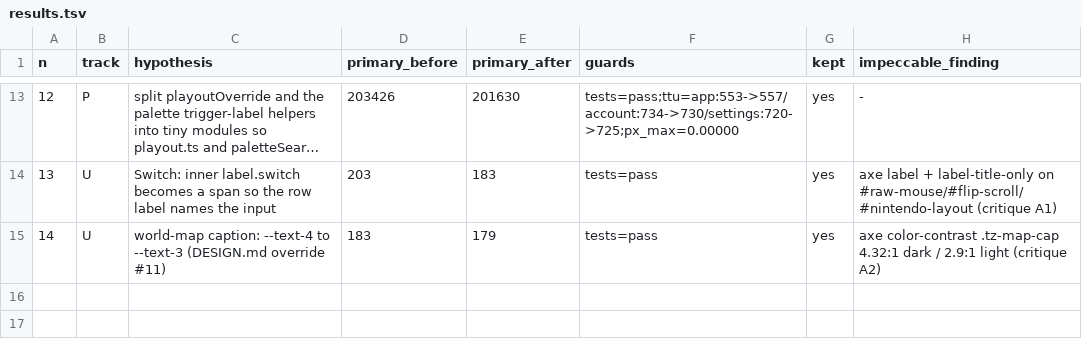
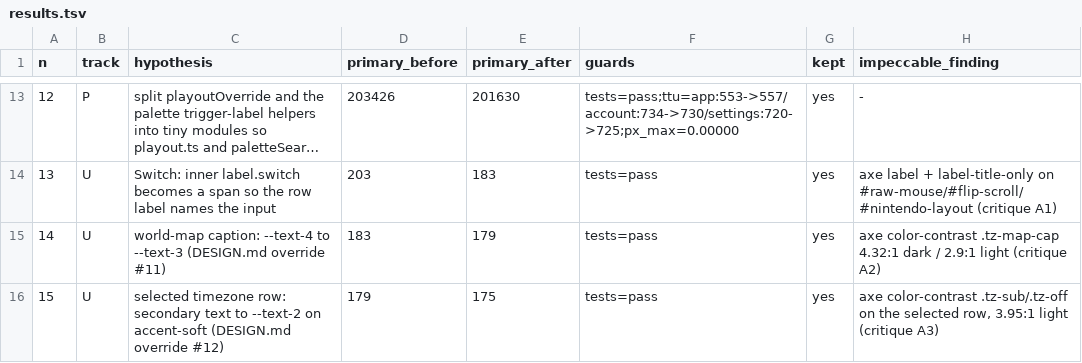
Before and after one commit to accreleus/quasar, a TSV file: autoresearch/results.tsv, drawn as a sheet; only a part is shown, gaps mark what is left out; long unchanged cells end in …; the diff names each change by its address in the sheet, - before the commit and + after, or states it on an @@ line.

```diff
--- a/autoresearch/results.tsv
+++ b/autoresearch/results.tsv
+row 16: 15 | U | selected timezone row: secondary text to --text-2 on accent-soft (DESIGN.md override #12) | 179 | 175 | tests=pass | yes | axe color-contrast .tz-sub/.tz-off on the selected row, 3.95:1 light (critique A3)
```
